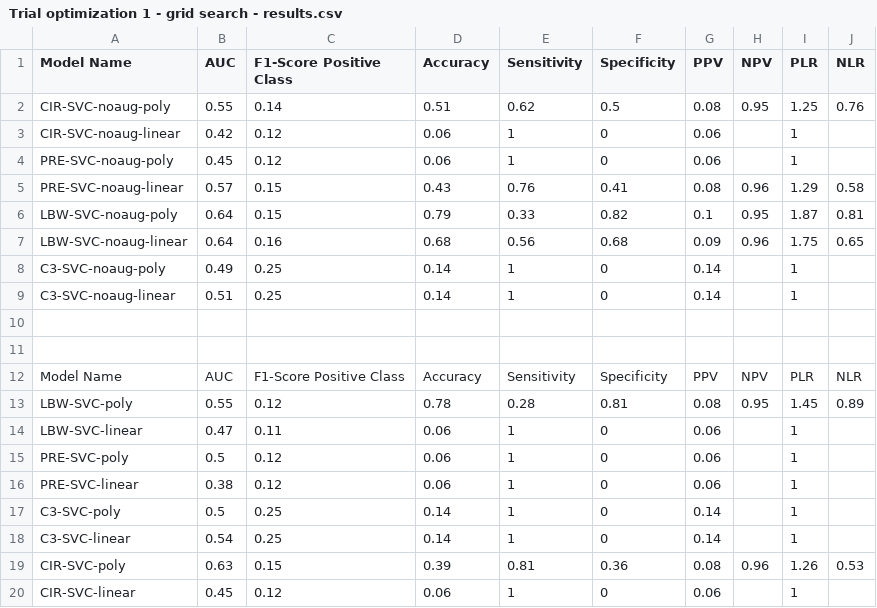
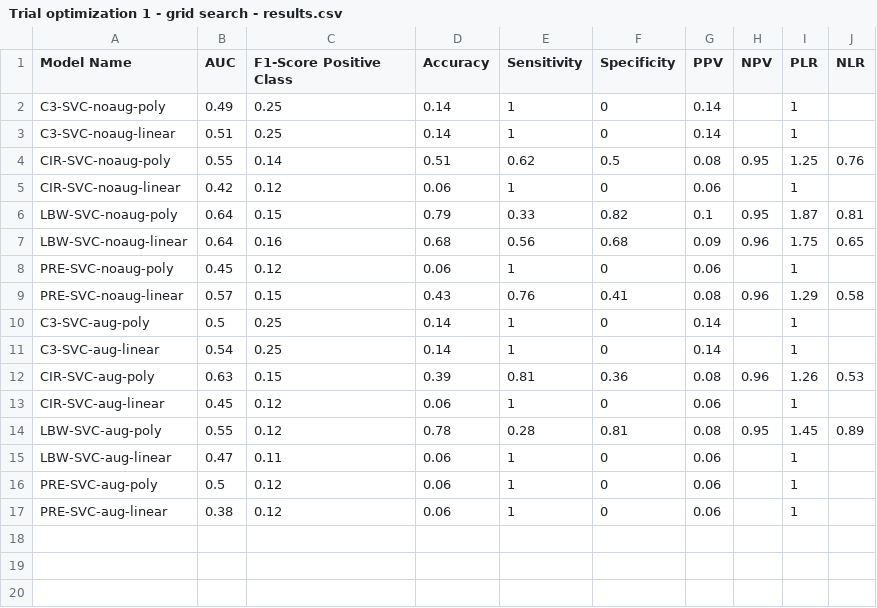
Before and after one commit to gwendysyd/Placenta-Insufficiency-Classification, a CSV file: src/4. Results/2. Computer Vision/Trial optimization 1 - grid search - results.csv, drawn as a sheet.

Commit message:
Update Trial optimization 1 - grid search - results.csv

```diff
--- a/src/4. Results/2. Computer Vision/Trial optimization 1 - grid search - results.csv
+++ b/src/4. Results/2. Computer Vision/Trial optimization 1 - grid search - results.csv
@@ -1,20 +1,17 @@
 Model Name,AUC,F1-Score Positive Class,Accuracy,Sensitivity,Specificity,PPV,NPV,PLR,NLR
+C3-SVC-noaug-poly,0.49,0.25,0.14,1,0,0.14,,1,
+C3-SVC-noaug-linear,0.51,0.25,0.14,1,0,0.14,,1,
 CIR-SVC-noaug-poly,0.55,0.14,0.51,0.62,0.5,0.08,0.95,1.25,0.76
 CIR-SVC-noaug-linear,0.42,0.12,0.06,1,0,0.06,,1,
+LBW-SVC-noaug-poly,0.64,0.15,0.79,0.33,0.82,0.1,0.95,1.87,0.81
+LBW-SVC-noaug-linear,0.64,0.16,0.68,0.56,0.68,0.09,0.96,1.75,0.65
 PRE-SVC-noaug-poly,0.45,0.12,0.06,1,0,0.06,,1,
 PRE-SVC-noaug-linear,0.57,0.15,0.43,0.76,0.41,0.08,0.96,1.29,0.58
-LBW-SVC-noaug-poly,0.64,0.15,0.79,0.33,0.82,0.1,0.95,1.87,0.81
-LBW-SVC-noaug-linear,0.64,0.16,0.68,0.56,0.68,0.09,0.96,1.75,0.65
-C3-SVC-noaug-poly,0.49,0.25,0.14,1,0,0.14,,1,
-C3-SVC-noaug-linear,0.51,0.25,0.14,1,0,0.14,,1,
-,,,,,,,,,
-,,,,,,,,,
-Model Name,AUC,F1-Score Positive Class,Accuracy,Sensitivity,Specificity,PPV,NPV,PLR,NLR
-LBW-SVC-poly,0.55,0.12,0.78,0.28,0.81,0.08,0.95,1.45,0.89
-LBW-SVC-linear,0.47,0.11,0.06,1,0,0.06,,1,
-PRE-SVC-poly,0.5,0.12,0.06,1,0,0.06,,1,
-PRE-SVC-linear,0.38,0.12,0.06,1,0,0.06,,1,
-C3-SVC-poly,0.5,0.25,0.14,1,0,0.14,,1,
-C3-SVC-linear,0.54,0.25,0.14,1,0,0.14,,1,
-CIR-SVC-poly,0.63,0.15,0.39,0.81,0.36,0.08,0.96,1.26,0.53
-CIR-SVC-linear,0.45,0.12,0.06,1,0,0.06,,1,
+C3-SVC-aug-poly,0.5,0.25,0.14,1,0,0.14,,1,
+C3-SVC-aug-linear,0.54,0.25,0.14,1,0,0.14,,1,
+CIR-SVC-aug-poly,0.63,0.15,0.39,0.81,0.36,0.08,0.96,1.26,0.53
+CIR-SVC-aug-linear,0.45,0.12,0.06,1,0,0.06,,1,
+LBW-SVC-aug-poly,0.55,0.12,0.78,0.28,0.81,0.08,0.95,1.45,0.89
+LBW-SVC-aug-linear,0.47,0.11,0.06,1,0,0.06,,1,
+PRE-SVC-aug-poly,0.5,0.12,0.06,1,0,0.06,,1,
+PRE-SVC-aug-linear,0.38,0.12,0.06,1,0,0.06,,1,
```
